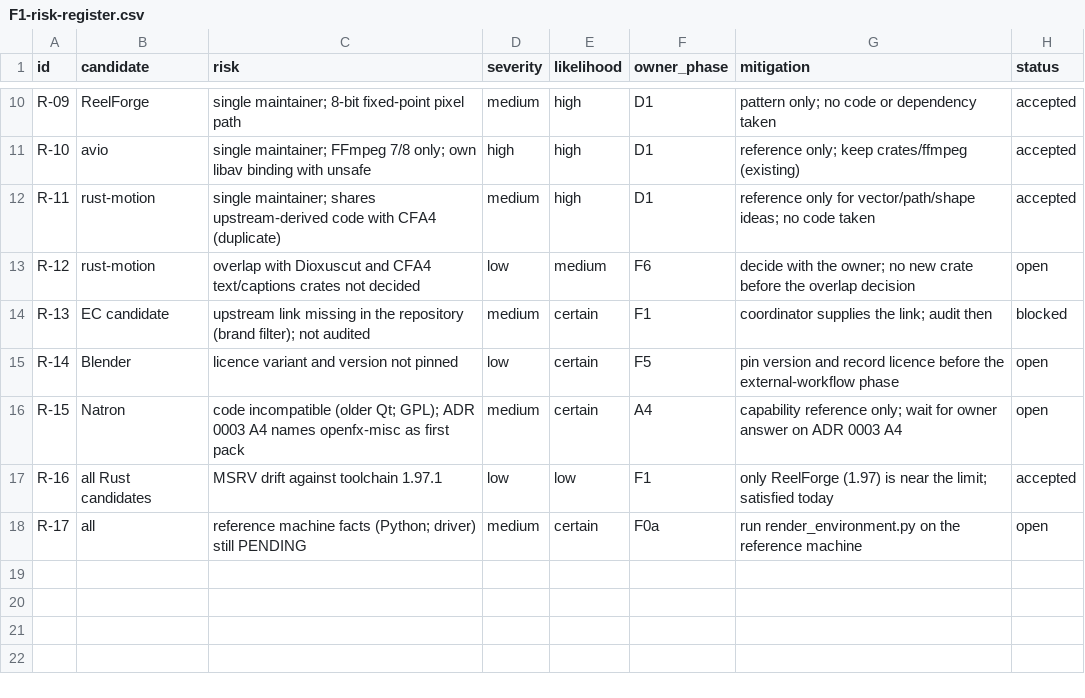
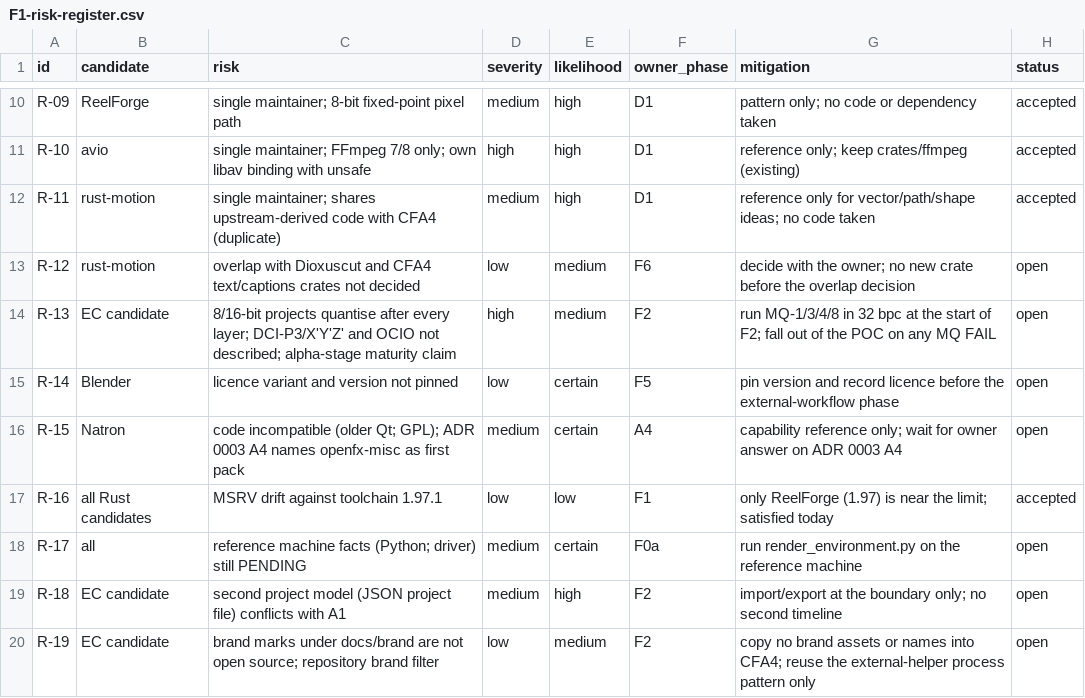
Before and after one commit to ubuntuokos/CinemaFundArchitecture4, a CSV file: docs/audit/render-f1/F1-risk-register.csv, drawn as a sheet; only a part is shown, gaps mark what is left out.

```diff
--- a/docs/audit/render-f1/F1-risk-register.csv
+++ b/docs/audit/render-f1/F1-risk-register.csv
@@ -13,3 +13,3 @@ R-11,rust-motion,single maintainer; shares upstream-derived code with CFA4 (dupl
 R-12,rust-motion,overlap with Dioxuscut and CFA4 text/captions crates not decided,low,medium,F6,decide with the owner; no new crate before the overlap decision,open
-R-13,EC candidate,upstream link missing in the repository (brand filter); not audited,medium,certain,F1,coordinator supplies the link; audit then,blocked
+R-13,EC candidate,8/16-bit projects quantise after every layer; DCI-P3/X'Y'Z' and OCIO not described; alpha-stage maturity claim,high,medium,F2,run MQ-1/3/4/8 in 32 bpc at the start of F2; fall out of the POC on any MQ FAIL,open
 R-14,Blender,licence variant and version not pinned,low,certain,F5,pin version and record licence before the external-workflow phase,open
@@ -18 +18,3 @@ R-16,all Rust candidates,MSRV drift against toolchain 1.97.1,low,low,F1,only Ree
 R-17,all,reference machine facts (Python; driver) still PENDING,medium,certain,F0a,run render_environment.py on the reference machine,open
+R-18,EC candidate,second project model (JSON project file) conflicts with A1,medium,high,F2,import/export at the boundary only; no second timeline,open
+R-19,EC candidate,brand marks under docs/brand are not open source; repository brand filter,low,medium,F2,copy no brand assets or names into CFA4; reuse the external-helper process pattern only,open
```
Also changed, not shown: 2 other files.
